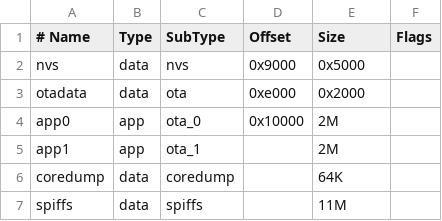
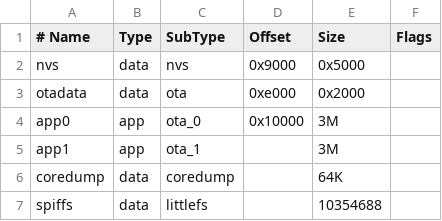
Before and after one commit to rananna/back-to-the-future-timecircuits, a CSV file: partitions.csv, drawn as a sheet; the diff names each change by its address in the sheet, - before the commit and + after, or states it on an @@ line.

```diff
--- a/partitions.csv
+++ b/partitions.csv
-E4:E5 (Size): 2M
+E4:E5 (Size): 3M
-C7 (SubType): spiffs
+C7 (SubType): littlefs
-E7 (Size): 11M
+E7 (Size): 10354688
```
Also changed, not shown: 17 other files.
